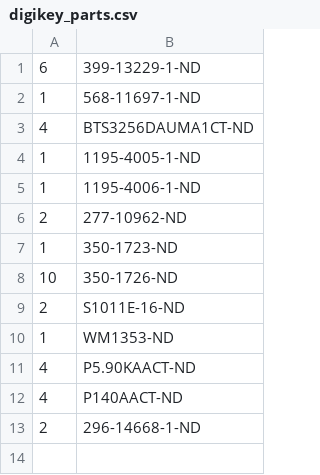
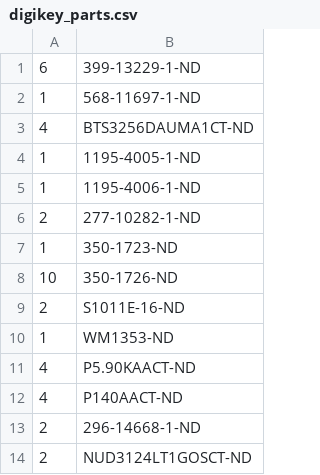
Before and after one commit to janelia-kicad/backlight_controller_3x2, a CSV file: bom/digikey_parts.csv, drawn as a sheet.

```diff
--- a/bom/digikey_parts.csv
+++ b/bom/digikey_parts.csv
@@ -5,3 +5,3 @@
 1,1195-4006-1-ND
-2,277-10962-ND
+2,277-10282-1-ND
 1,350-1723-ND
@@ -13 +13,2 @@
 2,296-14668-1-ND
+2,NUD3124LT1GOSCT-ND
```
Also changed, not shown: 22 other files.
